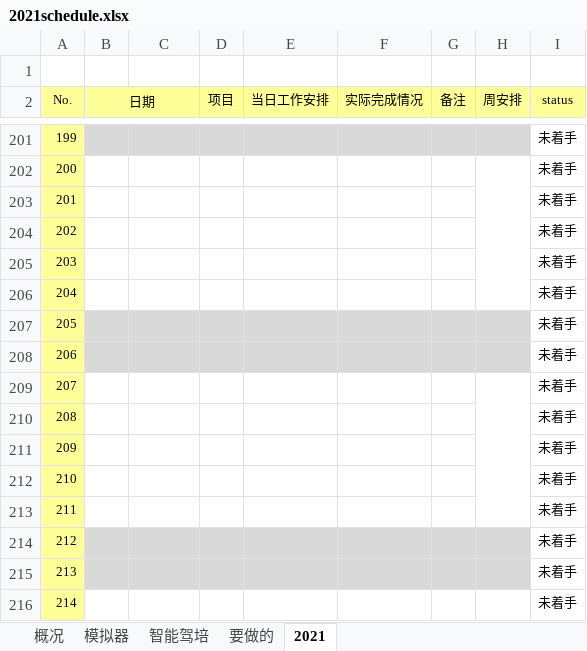
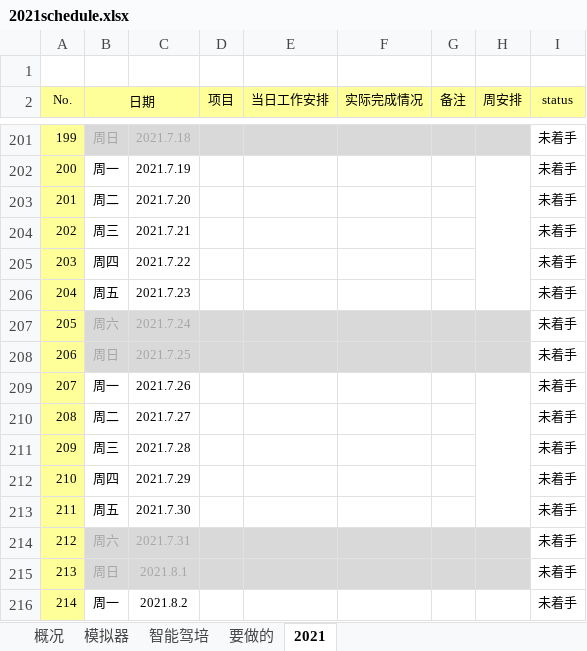
Before and after one commit to yq-icode/YQNote, an Excel workbook: 2021schedule.xlsx, sheet 2021, drawn as a sheet; only a part is shown, gaps mark what is left out; values as stored, in another font and other column widths than the file's, no borders; conditional formats not drawn; the diff covers the shown part only; the diff names each change by its address in the sheet, - before the commit and + after, or states it on an @@ line.

```diff
--- a/2021schedule.xlsx (sheet 2021)
+++ b/2021schedule.xlsx (sheet 2021)
-B201 (日期): (empty)
+B201 (日期): 周日
-C201: (empty)
+C201: 2021.7.18
-B202 (日期): (empty)
+B202 (日期): 周一
-C202: (empty)
+C202: 2021.7.19
-B203 (日期): (empty)
+B203 (日期): 周二
-C203: (empty)
+C203: 2021.7.20
-B204 (日期): (empty)
+B204 (日期): 周三
-C204: (empty)
+C204: 2021.7.21
-B205 (日期): (empty)
+B205 (日期): 周四
-C205: (empty)
+C205: 2021.7.22
-B206 (日期): (empty)
+B206 (日期): 周五
-C206: (empty)
+C206: 2021.7.23
-B207 (日期): (empty)
+B207 (日期): 周六
-C207: (empty)
+C207: 2021.7.24
-B208 (日期): (empty)
+B208 (日期): 周日
-C208: (empty)
+C208: 2021.7.25
-B209 (日期): (empty)
+B209 (日期): 周一
-C209: (empty)
+C209: 2021.7.26
-B210 (日期): (empty)
+B210 (日期): 周二
-C210: (empty)
+C210: 2021.7.27
-B211 (日期): (empty)
+B211 (日期): 周三
-C211: (empty)
+C211: 2021.7.28
-B212 (日期): (empty)
+B212 (日期): 周四
-C212: (empty)
+C212: 2021.7.29
-B213 (日期): (empty)
+B213 (日期): 周五
-C213: (empty)
+C213: 2021.7.30
-B214 (日期): (empty)
+B214 (日期): 周六
-C214: (empty)
+C214: 2021.7.31
-B215 (日期): (empty)
+B215 (日期): 周日
-C215: (empty)
+C215: 2021.8.1
-B216 (日期): (empty)
+B216 (日期): 周一
-C216: (empty)
+C216: 2021.8.2
```
Also changed, not shown: 179 edited cells elsewhere in this sheet, sheet 要做的, 6 other files.
